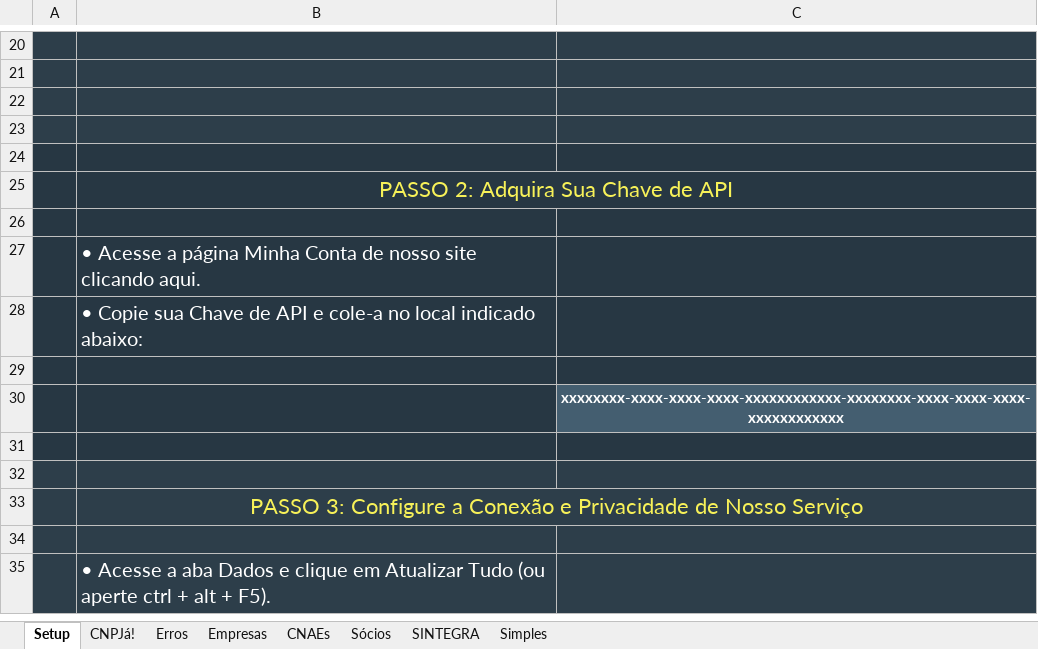
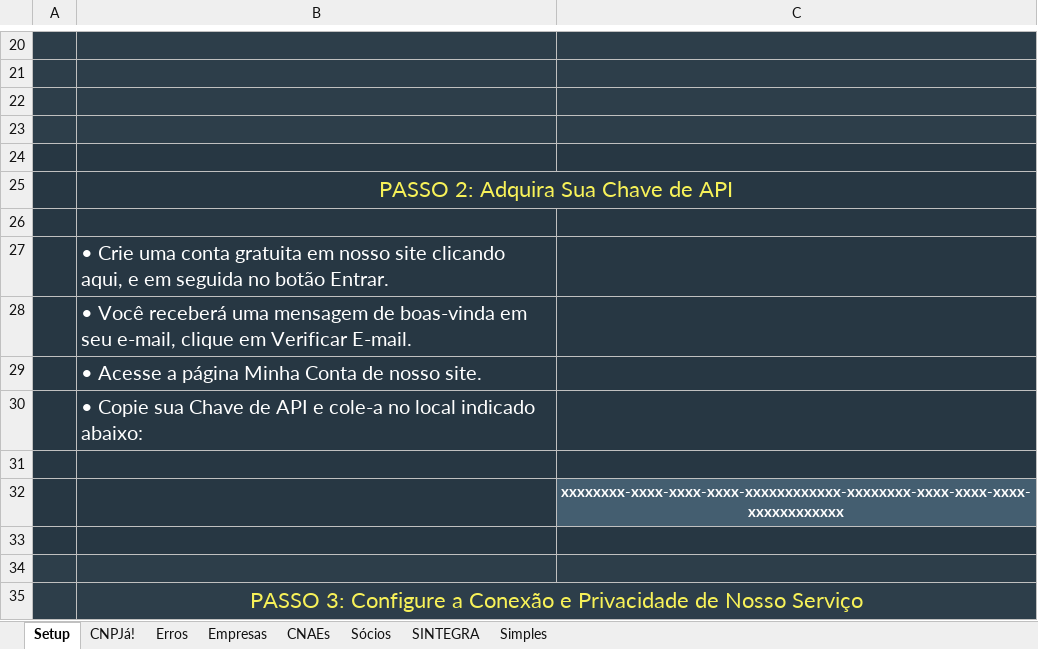
Before and after one commit to cnpja/example-nodejs, an Excel workbook: tools/excel/cnpja-excel-power-query.xlsx, sheet Setup, drawn as a sheet; only a part is shown, gaps mark what is left out; the shorter side is filled out with more unchanged rows; values as stored, in another font and other column widths than the file's, no borders; charts and pictures not drawn; the diff names each change by its address in the sheet, - before the commit and + after, or states it on an @@ line.

Commit message:
Adicionado instruções verificação de e-mail no Power Query

```diff
--- a/tools/excel/cnpja-excel-power-query.xlsx (sheet Setup)
+++ b/tools/excel/cnpja-excel-power-query.xlsx (sheet Setup)
-B27: • Acesse a página Minha Conta de nosso site clicando aqui.
+B27: • Crie uma conta gratuita em nosso site clicando aqui, e em seguida no botão Entrar.
+row 28:  | • Você receberá uma mensagem de boas-vinda em seu e-mail, clique em Verificar E-mail.
+row 29:  | • Acesse a página Minha Conta de nosso site.
```
Also changed, not shown: sheet CNPJá!, charts or pictures.
